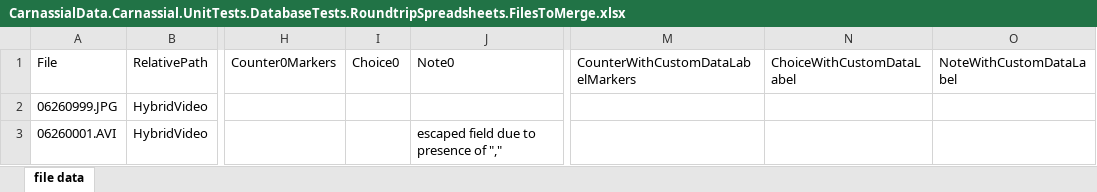
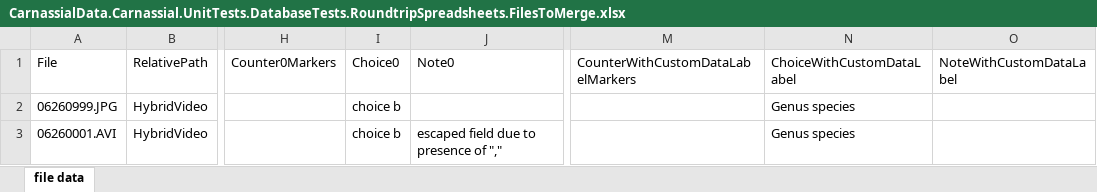
Before and after one commit to CascadesCarnivoreProject/Carnassial, an Excel workbook: UnitTests/CarnassialData.Carnassial.UnitTests.DatabaseTests.RoundtripSpreadsheets.FilesToMerge.xlsx, sheet file data, drawn as a sheet; only a part is shown, gaps mark what is left out; values as stored, in another font and other column widths than the file's, no borders; the diff names each change by its address in the sheet, - before the commit and + after, or states it on an @@ line.

Commit message:
UX: select default values from well known values

```diff
--- a/UnitTests/CarnassialData.Carnassial.UnitTests.DatabaseTests.RoundtripSpreadsheets.FilesToMerge.xlsx (sheet file data)
+++ b/UnitTests/CarnassialData.Carnassial.UnitTests.DatabaseTests.RoundtripSpreadsheets.FilesToMerge.xlsx (sheet file data)
-I2:I3 (Choice0): (empty)
+I2:I3 (Choice0): choice b
-N2:N3 (ChoiceWithCustomDataLabel): (empty)
+N2:N3 (ChoiceWithCustomDataLabel): Genus species
```
Also changed, not shown: 19 other files.
